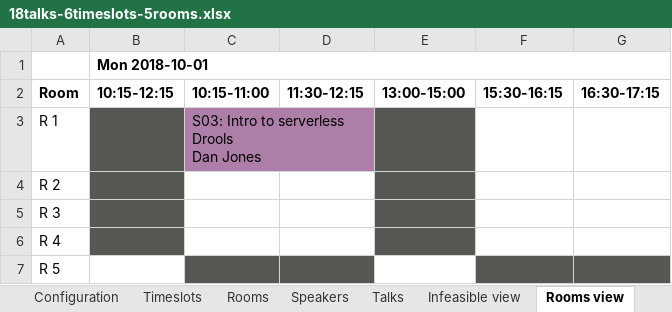
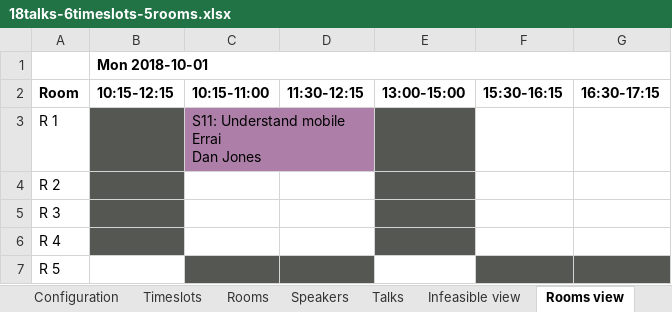
Before and after one commit to kbowers-ibm/drools, an Excel workbook: optaplanner-examples/data/conferencescheduling/unsolved/18talks-6timeslots-5rooms.xlsx, sheet Rooms view, drawn as a sheet; values as stored, in another font and other column widths than the file's, no borders; charts and pictures not drawn; ↵ is a line break in a cell; the diff names each change by its address in the sheet, - before the commit and + after, or states it on an @@ line.

```diff
--- a/optaplanner-examples/data/conferencescheduling/unsolved/18talks-6timeslots-5rooms.xlsx (sheet Rooms view)
+++ b/optaplanner-examples/data/conferencescheduling/unsolved/18talks-6timeslots-5rooms.xlsx (sheet Rooms view)
-C3 (10:15-11:00): S03: Intro to serverless Drools ↵ Dan Jones
+C3 (10:15-11:00): S11: Understand mobile Errai ↵ Dan Jones
```
Also changed, not shown: sheet Talks, sheet Theme tracks view, sheet Audience types view, sheet Audience levels view, sheet Contents view, sheet Languages view, 1 more sheet, charts or pictures, optaplanner-examples/data/conferencescheduling/unsolved/108talks-18timeslots-10rooms.xlsx, optaplanner-examples/data/conferencescheduling/unsolved/216talks-18timeslots-20rooms.xlsx, 5 other files.
